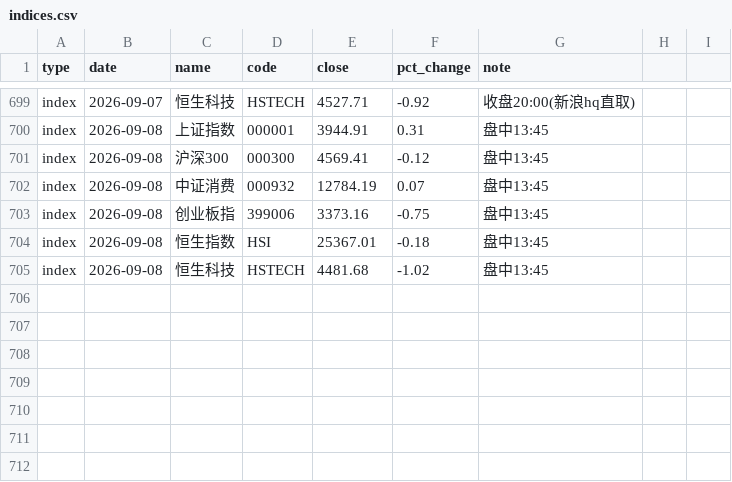
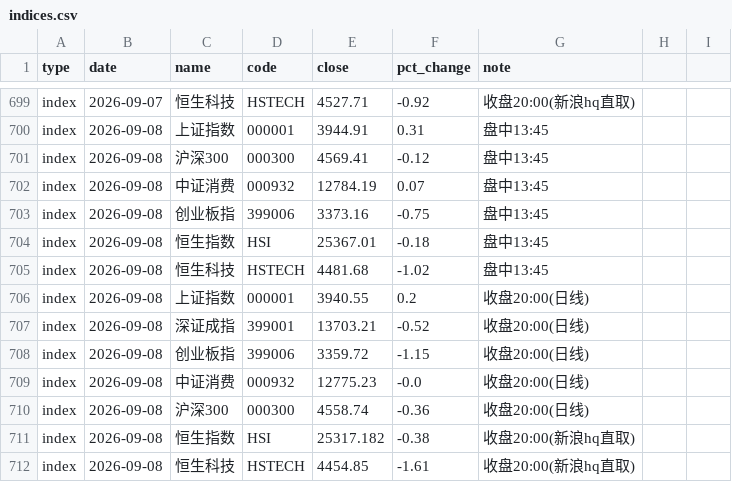
Before and after one commit to yangzai360/WealthHub, a CSV file: data/processed/history/indices.csv, drawn as a sheet; only a part is shown, gaps mark what is left out; the diff names each change by its address in the sheet, - before the commit and + after, or states it on an @@ line.

```diff
--- a/data/processed/history/indices.csv
+++ b/data/processed/history/indices.csv
+row 706: index | 2026-09-08 | 上证指数 | 000001 | 3940.55 | 0.2 | 收盘20:00(日线)
+row 707: index | 2026-09-08 | 深证成指 | 399001 | 13703.21 | -0.52 | 收盘20:00(日线)
+row 708: index | 2026-09-08 | 创业板指 | 399006 | 3359.72 | -1.15 | 收盘20:00(日线)
+row 709: index | 2026-09-08 | 中证消费 | 000932 | 12775.23 | -0.0 | 收盘20:00(日线)
+row 710: index | 2026-09-08 | 沪深300 | 000300 | 4558.74 | -0.36 | 收盘20:00(日线)
+row 711: index | 2026-09-08 | 恒生指数 | HSI | 25317.182 | -0.38 | 收盘20:00(新浪hq直取)
+row 712: index | 2026-09-08 | 恒生科技 | HSTECH | 4454.85 | -1.61 | 收盘20:00(新浪hq直取)
```
Also changed, not shown: data/processed/history/etf_intraday.csv, data/processed/history/fund_nav.csv, 10 other files.
